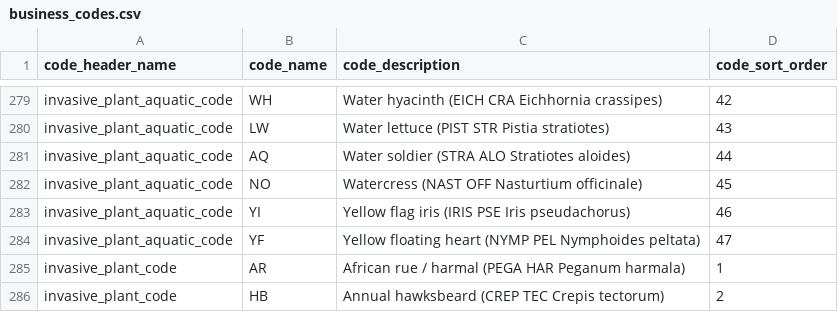
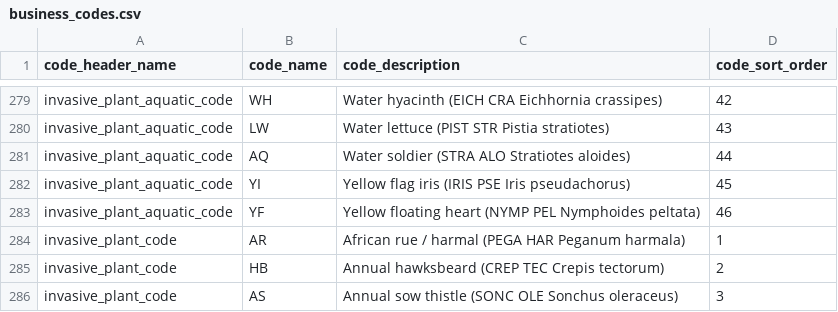
Before and after one commit to bcgov/invasivesbc, a CSV file: database/src/seeds/data/invasives/business_codes.csv, drawn as a sheet; only a part is shown, gaps mark what is left out; the shorter side is filled out with more unchanged rows.

Commit message:
final fix, knex ran

```diff
--- a/database/src/seeds/data/invasives/business_codes.csv
+++ b/database/src/seeds/data/invasives/business_codes.csv
@@ -281,5 +281,4 @@ invasive_plant_aquatic_code,LW,Water lettuce (PIST STR Pistia stratiotes),43
 invasive_plant_aquatic_code,AQ,Water soldier (STRA ALO Stratiotes aloides),44
-invasive_plant_aquatic_code,NO,Watercress (NAST OFF Nasturtium officinale),45
-invasive_plant_aquatic_code,YI,Yellow flag iris (IRIS PSE Iris pseudachorus),46
-invasive_plant_aquatic_code,YF,Yellow floating heart (NYMP PEL Nymphoides peltata),47
+invasive_plant_aquatic_code,YI,Yellow flag iris (IRIS PSE Iris pseudachorus),45
+invasive_plant_aquatic_code,YF,Yellow floating heart (NYMP PEL Nymphoides peltata),46
 invasive_plant_code,AR,African rue / harmal (PEGA HAR Peganum harmala),1
```
